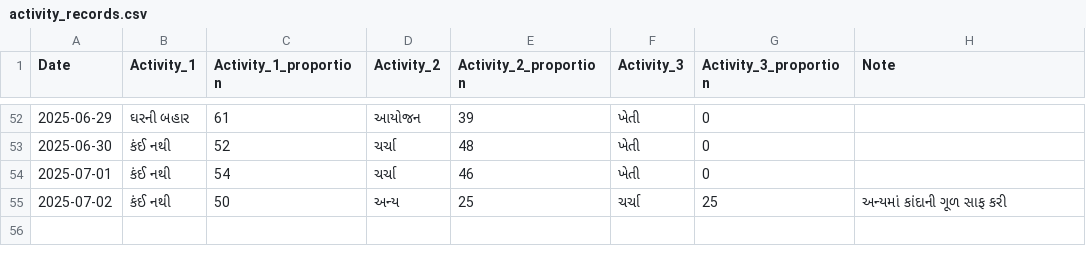
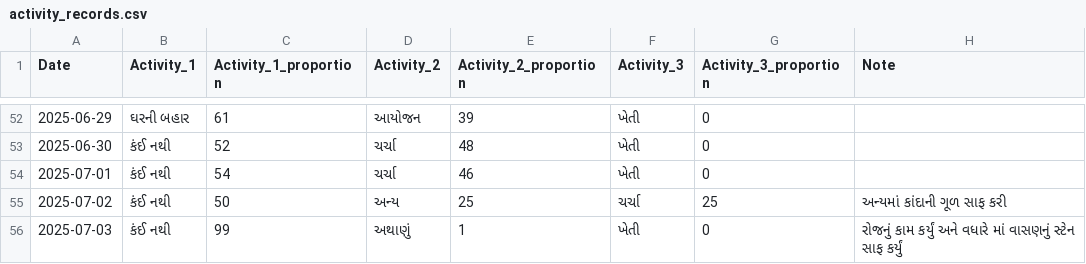
Before and after one commit to rupali-bari-1975/Nirakshan, a CSV file: activity_records.csv, drawn as a sheet; only a part is shown, gaps mark what is left out; the diff names each change by its address in the sheet, - before the commit and + after, or states it on an @@ line.

Commit message:
Update activity_records.csv

```diff
--- a/activity_records.csv
+++ b/activity_records.csv
+row 56: 2025-07-03 | કંઈ નથી | 99 | અથાણું | 1 | ખેતી | 0 | રોજનું કામ કર્યું અને વધારે માં વાસણનું સ્ટેન સાફ કર્યું
```
